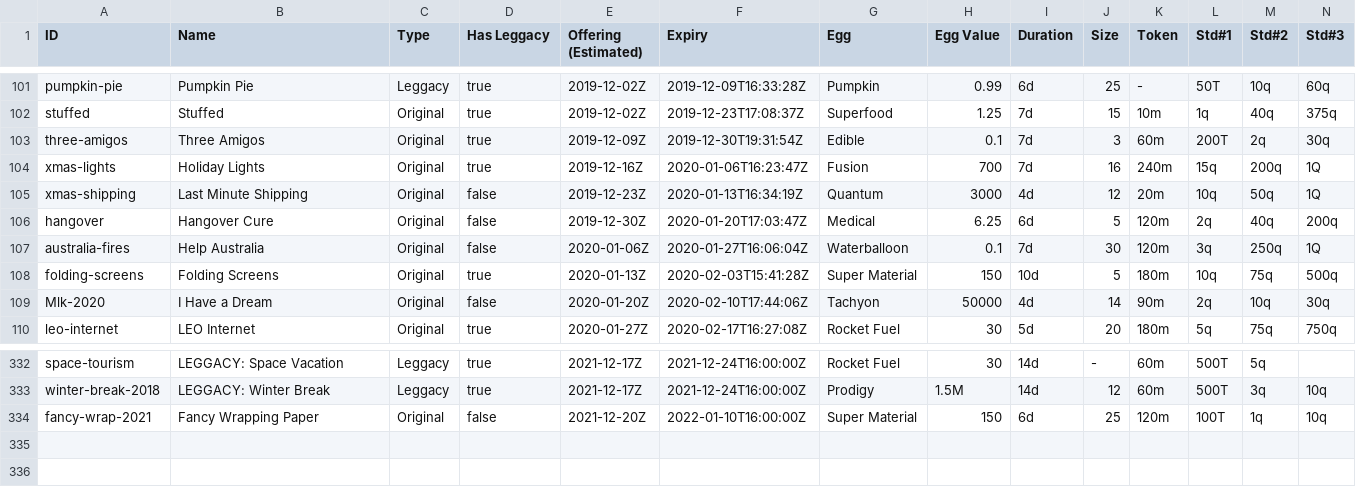
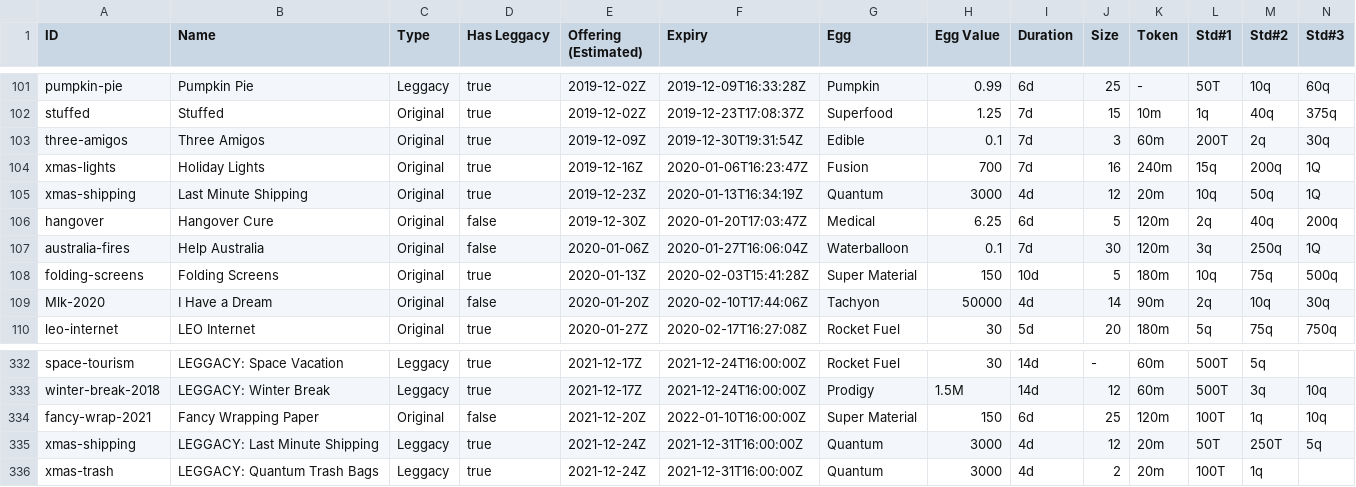
Before and after one commit to fanaticscripter/EggContractor, a CSV file: misc/ContractAggregator/data/contracts.csv, drawn as a sheet; only a part is shown, gaps mark what is left out; rows hold the shown columns only; the diff names each change by its address in the sheet, - before the commit and + after, or states it on an @@ line.

```diff
--- a/misc/ContractAggregator/data/contracts.csv
+++ b/misc/ContractAggregator/data/contracts.csv
-D105 (Has Leggacy): false
+D105 (Has Leggacy): true
+row 335: xmas-shipping | LEGGACY: Last Minute Shipping | Leggacy | true | 2021-12-24Z | 2021-12-31T16:00:00Z | Quantum | 3000 | 4d | 12 | 20m | 50T | 250T | 5q
+row 336: xmas-trash | LEGGACY: Quantum Trash Bags | Leggacy | true | 2021-12-24Z | 2021-12-31T16:00:00Z | Quantum | 3000 | 4d | 2 | 20m | 100T | 1q
```
